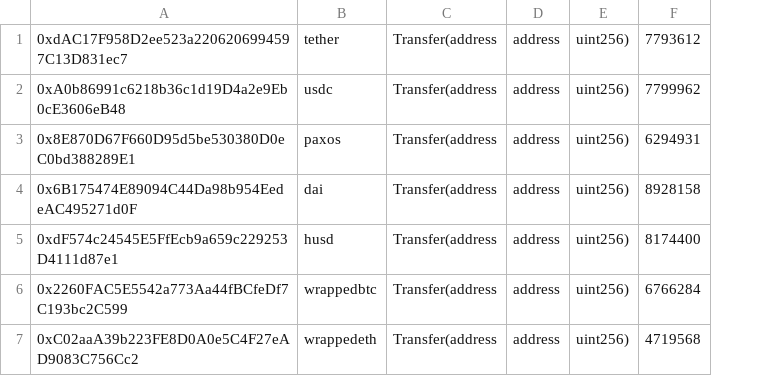
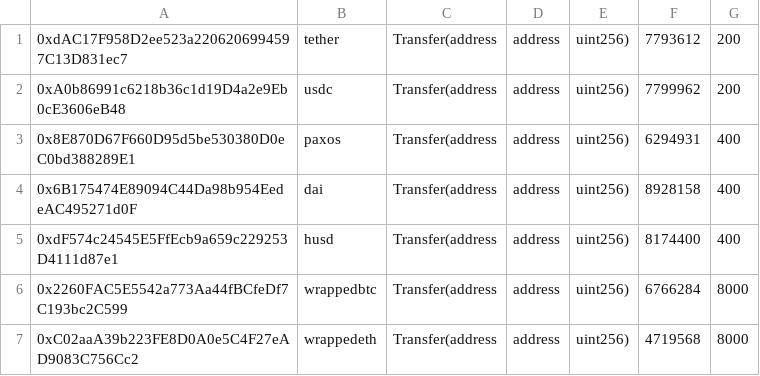
Before and after one commit to nerolation/ethereum-datafarm, a CSV file: contracts/contracts.csv, drawn as a sheet; the diff names each change by its address in the sheet, - before the commit and + after, or states it on an @@ line.

```diff
--- a/contracts/contracts.csv
+++ b/contracts/contracts.csv
+column G, rows 1-7: 200 | 200 | 400 | 400 | 400 | 8000 | 8000
```
Also changed, not shown: 9 other files.
